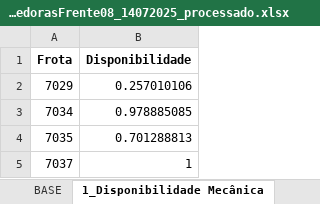
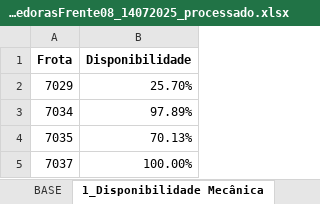
Before and after one commit to pro-gilliardaraujo/processamentoexcel, an Excel workbook: output/colhedorasFrente08_14072025_processado.xlsx, sheet 1_Disponibilidade Mecânica, drawn as a sheet; values as stored, in another font and other column widths than the file's, no borders; the diff names each change by its address in the sheet, - before the commit and + after, or states it on an @@ line.

```diff
--- a/output/colhedorasFrente08_14072025_processado.xlsx (sheet 1_Disponibilidade Mecânica)
+++ b/output/colhedorasFrente08_14072025_processado.xlsx (sheet 1_Disponibilidade Mecânica)
-B2 (Disponibilidade): 0.257010106
+B2 (Disponibilidade): 25.70%
-B3 (Disponibilidade): 0.978885085
+B3 (Disponibilidade): 97.89%
-B4 (Disponibilidade): 0.701288813
+B4 (Disponibilidade): 70.13%
-B5 (Disponibilidade): 1
+B5 (Disponibilidade): 100.00%
```
Also changed, not shown: sheet BASE, sheet 2_Uso GPS, other sheet tabs, 13 other files.
